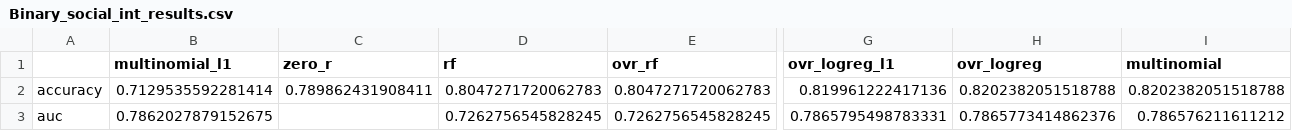
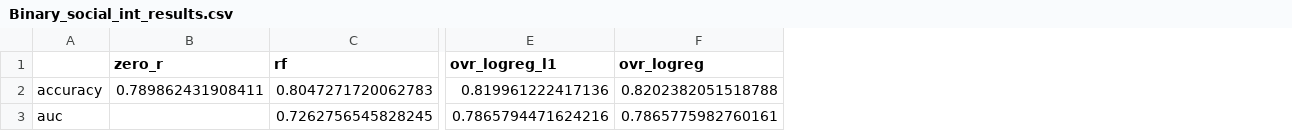
Before and after one commit to specialistgeneralist/Reddit-political-ideology, a CSV file: Results/Binary_social_int_results.csv, drawn as a sheet; only a part is shown, gaps mark what is left out; removed rows and columns are numbered as before the commit, all else as after; the diff covers the shown part only; the diff names each change by its address in the sheet, - before the commit and + after, or states it on an @@ line.

```diff
--- a/Results/Binary_social_int_results.csv
+++ b/Results/Binary_social_int_results.csv
-column B (multinomial_l1), rows 2-3: 0.7129535592281414 | 0.7862027879152675
-column E (ovr_rf), rows 2-3: 0.8047271720062783 | 0.7262756545828245
-column I (multinomial), rows 2-3: 0.8202382051518788 | 0.786576211611212
-E3 (ovr_logreg_l1): 0.7865795498783331
+E3 (ovr_logreg_l1): 0.7865794471624216
-F3 (ovr_logreg): 0.7865773414862376
+F3 (ovr_logreg): 0.7865775982760161
```
Also changed, not shown: 2 edited cells elsewhere in this file, Results/Binary_econ_int_results.csv, Results/all_int_results.csv, 7 other files.
